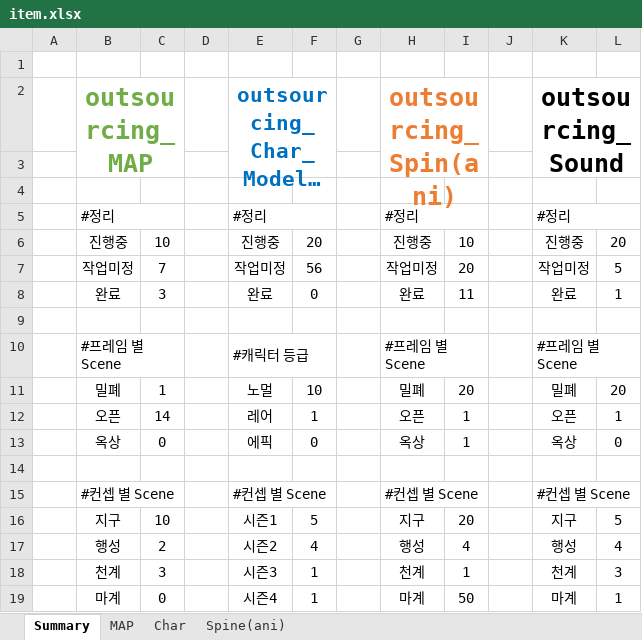
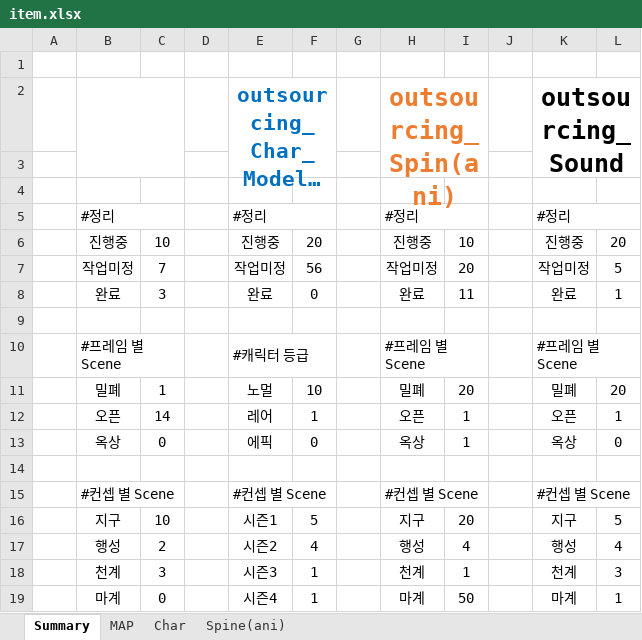
Before and after one commit to jkwzzang/Project_NB, an Excel workbook: item.xlsx, sheet Summary, drawn as a sheet; long unchanged cells end in …; values as stored, in another font and other column widths than the file's, no borders; conditional formats not drawn; the diff names each change by its address in the sheet, - before the commit and + after, or states it on an @@ line.

Commit message:
item파일 수정

```diff
--- a/item.xlsx (sheet Summary)
+++ b/item.xlsx (sheet Summary)
-B2: outsourcing_MAP
+B2: (empty)
```
